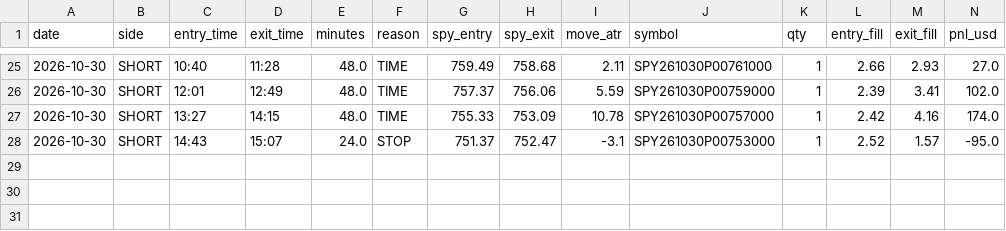
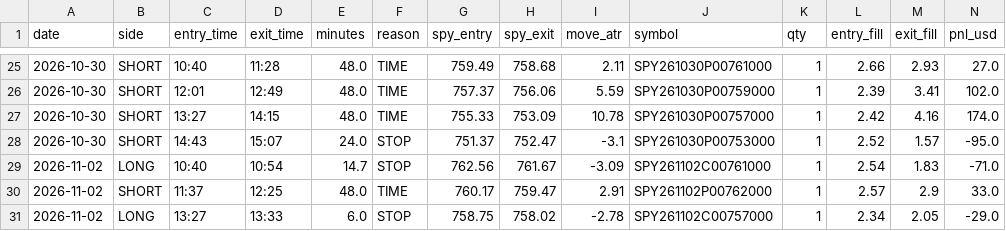
Before and after one commit to jnewsom188327/stoch-bot, a CSV file: trades.csv, drawn as a sheet; only a part is shown, gaps mark what is left out; rows hold the shown columns only; the diff names each change by its address in the sheet, - before the commit and + after, or states it on an @@ line.

```diff
--- a/trades.csv
+++ b/trades.csv
+row 29: 2026-11-02 | LONG | 10:40 | 10:54 | 14.7 | STOP | 762.56 | 761.67 | -3.09 | SPY261102C00761000 | 1 | 2.54 | 1.83 | -71.0
+row 30: 2026-11-02 | SHORT | 11:37 | 12:25 | 48.0 | TIME | 760.17 | 759.47 | 2.91 | SPY261102P00762000 | 1 | 2.57 | 2.9 | 33.0
+row 31: 2026-11-02 | LONG | 13:27 | 13:33 | 6.0 | STOP | 758.75 | 758.02 | -2.78 | SPY261102C00757000 | 1 | 2.34 | 2.05 | -29.0
```
Also changed, not shown: shadow_b.csv.
